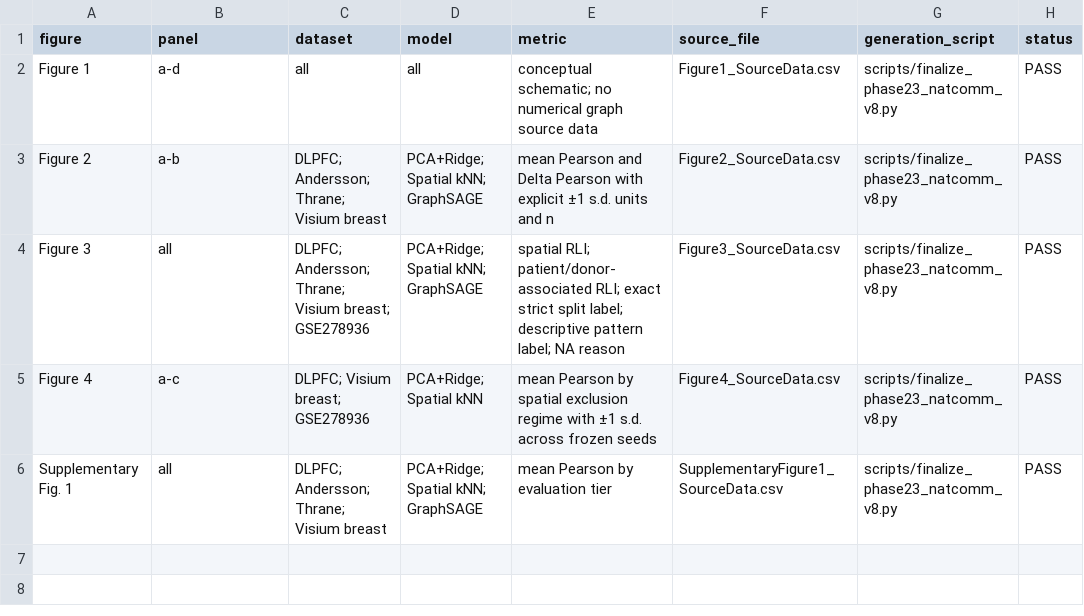
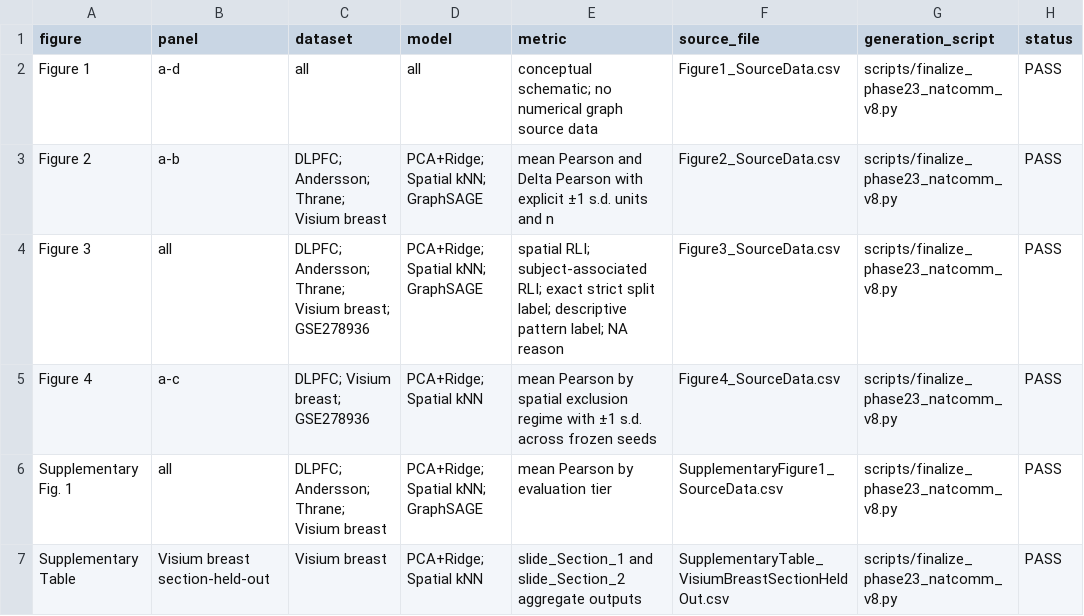
Before and after one commit to seefreewind/spatialleak, a CSV file: submission/nature_communications/source_data/SourceData_Index.csv, drawn as a sheet.

Commit message:
Fix final low-level submission issues

```diff
--- a/submission/nature_communications/source_data/SourceData_Index.csv
+++ b/submission/nature_communications/source_data/SourceData_Index.csv
@@ -3,4 +3,5 @@ Figure 1,a-d,all,all,conceptual schematic; no numerical graph source data,Figure
 Figure 2,a-b,DLPFC; Andersson; Thrane; Visium breast,PCA+Ridge; Spatial kNN; GraphSAGE,mean Pearson and Delta Pearson with explicit ±1 s.d. units and n,Figure2_SourceData.csv,scripts/finalize_phase23_natcomm_v8.py,PASS
-Figure 3,all,DLPFC; Andersson; Thrane; Visium breast; GSE278936,PCA+Ridge; Spatial kNN; GraphSAGE,spatial RLI; patient/donor-associated RLI; exact strict split label; descriptive pattern label; NA reason,Figure3_SourceData.csv,scripts/finalize_phase23_natcomm_v8.py,PASS
+Figure 3,all,DLPFC; Andersson; Thrane; Visium breast; GSE278936,PCA+Ridge; Spatial kNN; GraphSAGE,spatial RLI; subject-associated RLI; exact strict split label; descriptive pattern label; NA reason,Figure3_SourceData.csv,scripts/finalize_phase23_natcomm_v8.py,PASS
 Figure 4,a-c,DLPFC; Visium breast; GSE278936,PCA+Ridge; Spatial kNN,mean Pearson by spatial exclusion regime with ±1 s.d. across frozen seeds,Figure4_SourceData.csv,scripts/finalize_phase23_natcomm_v8.py,PASS
 Supplementary Fig. 1,all,DLPFC; Andersson; Thrane; Visium breast,PCA+Ridge; Spatial kNN; GraphSAGE,mean Pearson by evaluation tier,SupplementaryFigure1_SourceData.csv,scripts/finalize_phase23_natcomm_v8.py,PASS
+Supplementary Table,Visium breast section-held-out,Visium breast,PCA+Ridge; Spatial kNN,slide_Section_1 and slide_Section_2 aggregate outputs,SupplementaryTable_VisiumBreastSectionHeldOut.csv,scripts/finalize_phase23_natcomm_v8.py,PASS
```
Also changed, not shown: submission/nature_communications/source_data/Figure3_SourceData.csv, 30 other files.
